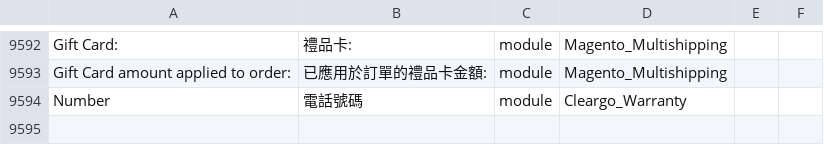
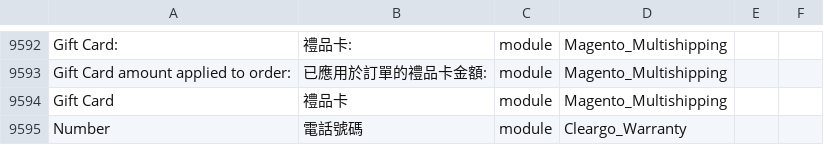
Before and after one commit to Cleargo/plc, a CSV file: app/i18n/magentotwotranslations/zh_Hant_HK/zh_Hant_HK.csv, drawn as a sheet; only a part is shown, gaps mark what is left out; the diff names each change by its address in the sheet, - before the commit and + after, or states it on an @@ line.

```diff
--- a/app/i18n/magentotwotranslations/zh_Hant_HK/zh_Hant_HK.csv
+++ b/app/i18n/magentotwotranslations/zh_Hant_HK/zh_Hant_HK.csv
+row 9594: Gift Card | 禮品卡 | module | Magento_Multishipping
```
Also changed, not shown: app/i18n/magentotwotranslations/zh_Hans_CN/zh_Hans_CN.csv, 1 other file.
